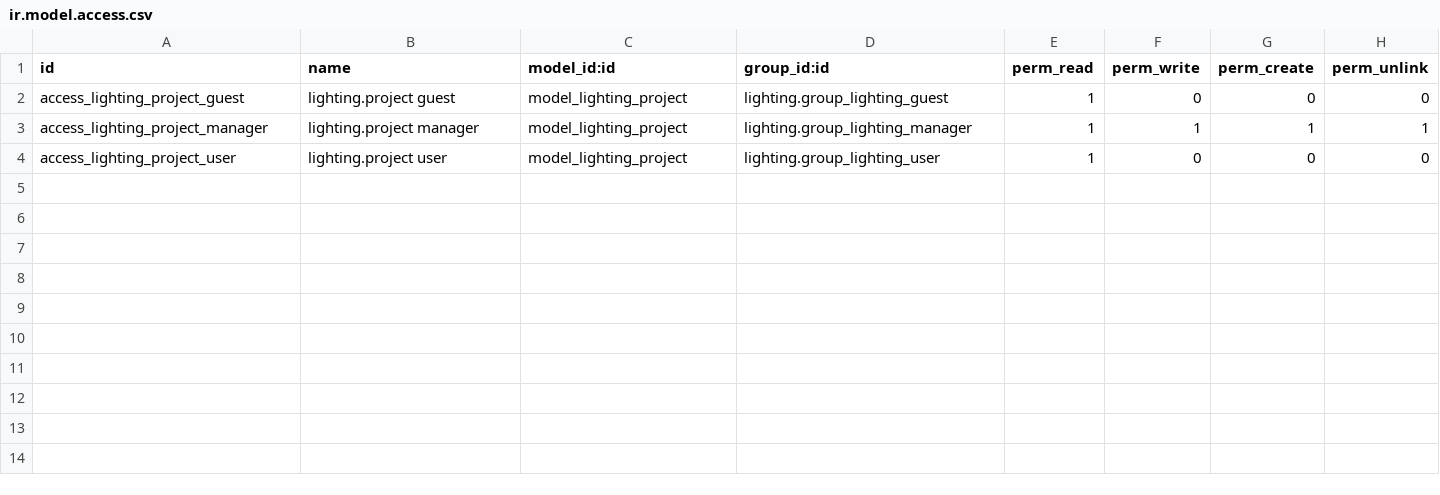
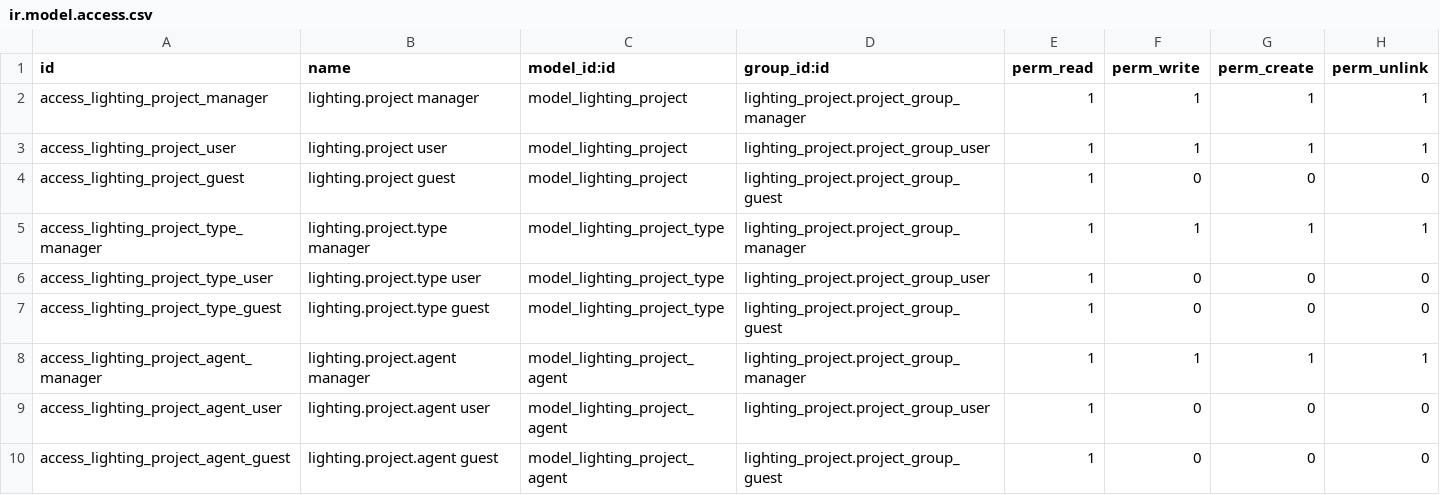
Before and after one commit to nuobit/lighting-vertical, a CSV file: lighting_project/security/ir.model.access.csv, drawn as a sheet.

Commit message:
[IMP] lighting_project: add fields

```diff
--- a/lighting_project/security/ir.model.access.csv
+++ b/lighting_project/security/ir.model.access.csv
@@ -1,4 +1,10 @@
 id,name,model_id:id,group_id:id,perm_read,perm_write,perm_create,perm_unlink
-access_lighting_project_guest,lighting.project guest,model_lighting_project,lighting.group_lighting_guest,1,0,0,0
-access_lighting_project_manager,lighting.project manager,model_lighting_project,lighting.group_lighting_manager,1,1,1,1
-access_lighting_project_user,lighting.project user,model_lighting_project,lighting.group_lighting_user,1,0,0,0
+access_lighting_project_manager,lighting.project manager,model_lighting_project,lighting_project.project_group_manager,1,1,1,1
+access_lighting_project_user,lighting.project user,model_lighting_project,lighting_project.project_group_user,1,1,1,1
+access_lighting_project_guest,lighting.project guest,model_lighting_project,lighting_project.project_group_guest,1,0,0,0
+access_lighting_project_type_manager,lighting.project.type manager,model_lighting_project_type,lighting_project.project_group_manager,1,1,1,1
+access_lighting_project_type_user,lighting.project.type user,model_lighting_project_type,lighting_project.project_group_user,1,0,0,0
+access_lighting_project_type_guest,lighting.project.type guest,model_lighting_project_type,lighting_project.project_group_guest,1,0,0,0
+access_lighting_project_agent_manager,lighting.project.agent manager,model_lighting_project_agent,lighting_project.project_group_manager,1,1,1,1
+access_lighting_project_agent_user,lighting.project.agent user,model_lighting_project_agent,lighting_project.project_group_user,1,0,0,0
+access_lighting_project_agent_guest,lighting.project.agent guest,model_lighting_project_agent,lighting_project.project_group_guest,1,0,0,0
```
Also changed, not shown: 10 other files.
